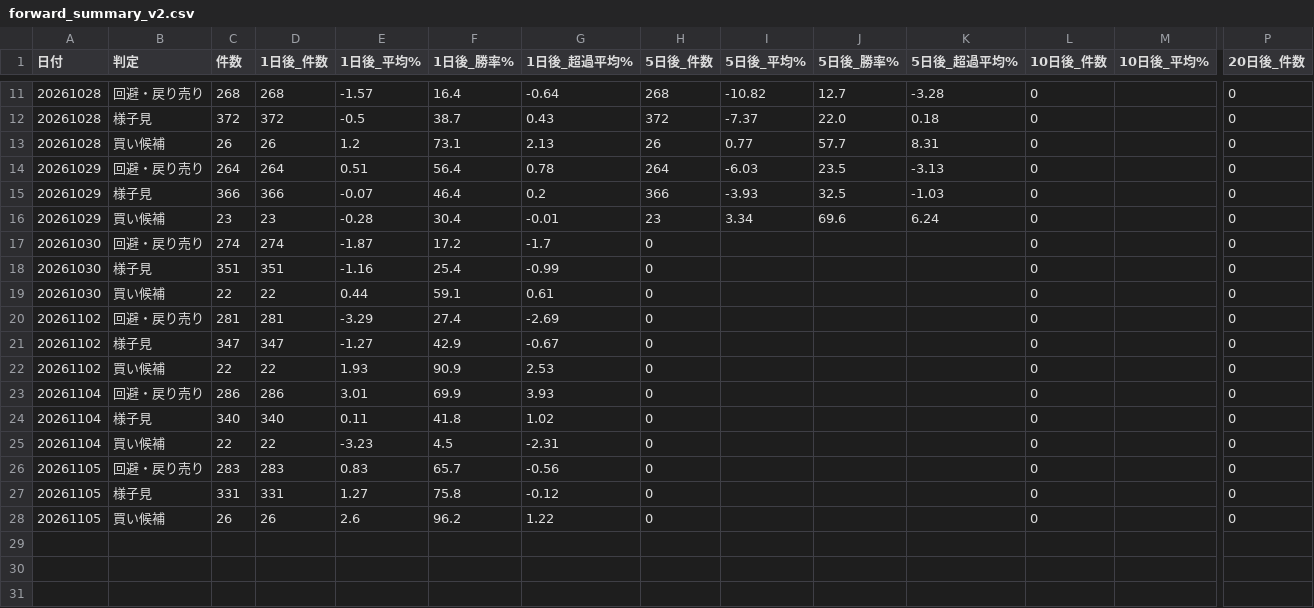
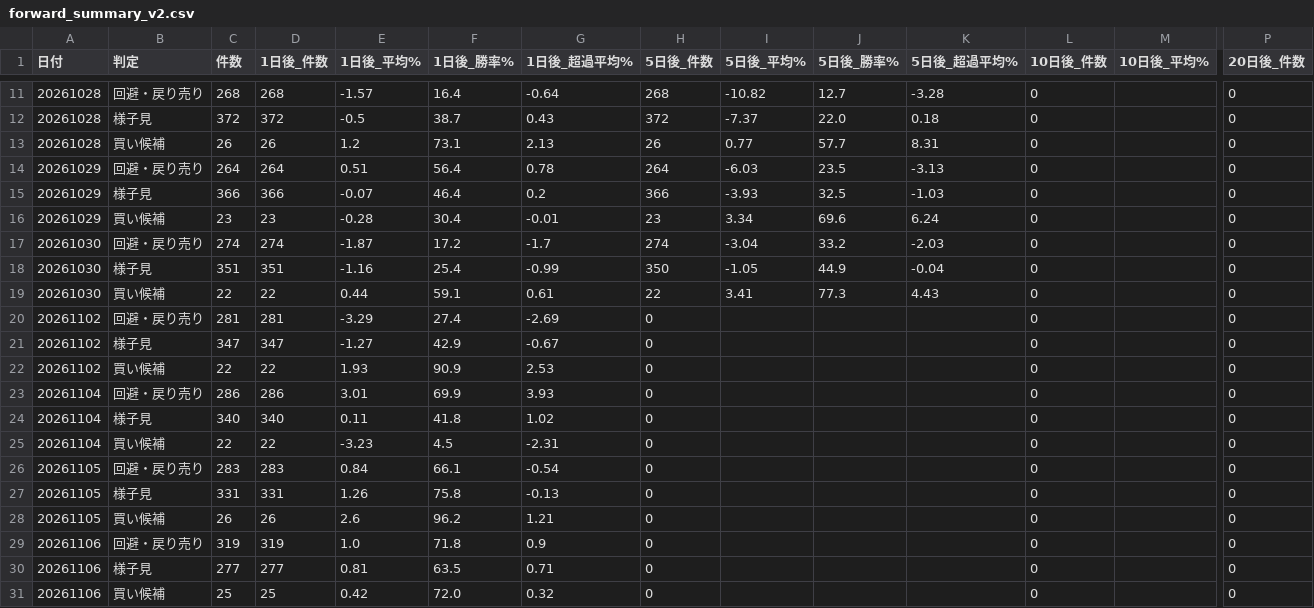
Before and after one commit to max07min-beep/stock-screener, a CSV file: history/forward_summary_v2.csv, drawn as a sheet; only a part is shown, gaps mark what is left out; rows hold the shown columns only; the diff covers the shown part only; the diff names each change by its address in the sheet, - before the commit and + after, or states it on an @@ line.

```diff
--- a/history/forward_summary_v2.csv
+++ b/history/forward_summary_v2.csv
-H17 (5日後_件数): 0
+H17 (5日後_件数): 274
-I17 (5日後_平均%): (empty)
+I17 (5日後_平均%): -3.04
-J17 (5日後_勝率%): (empty)
+J17 (5日後_勝率%): 33.2
-K17 (5日後_超過平均%): (empty)
+K17 (5日後_超過平均%): -2.03
-H18 (5日後_件数): 0
+H18 (5日後_件数): 350
-I18 (5日後_平均%): (empty)
+I18 (5日後_平均%): -1.05
-J18 (5日後_勝率%): (empty)
+J18 (5日後_勝率%): 44.9
-K18 (5日後_超過平均%): (empty)
+K18 (5日後_超過平均%): -0.04
-H19 (5日後_件数): 0
+H19 (5日後_件数): 22
-I19 (5日後_平均%): (empty)
+I19 (5日後_平均%): 3.41
-J19 (5日後_勝率%): (empty)
+J19 (5日後_勝率%): 77.3
-K19 (5日後_超過平均%): (empty)
+K19 (5日後_超過平均%): 4.43
-E26 (1日後_平均%): 0.83
+E26 (1日後_平均%): 0.84
-F26 (1日後_勝率%): 65.7
+F26 (1日後_勝率%): 66.1
-G26 (1日後_超過平均%): -0.56
+G26 (1日後_超過平均%): -0.54
-E27 (1日後_平均%): 1.27
+E27 (1日後_平均%): 1.26
-G27 (1日後_超過平均%): -0.12
+G27 (1日後_超過平均%): -0.13
-G28 (1日後_超過平均%): 1.22
+G28 (1日後_超過平均%): 1.21
+row 29: 20261106 | 回避・戻り売り | 319 | 319 | 1.0 | 71.8 | 0.9 | 0 |  |  |  | 0 |  | 0
+row 30: 20261106 | 様子見 | 277 | 277 | 0.81 | 63.5 | 0.71 | 0 |  |  |  | 0 |  | 0
+row 31: 20261106 | 買い候補 | 25 | 25 | 0.42 | 72.0 | 0.32 | 0 |  |  |  | 0 |  | 0
```
Also changed, not shown: 27 edited cells elsewhere in this file, history/forward_summary.csv, history/result_20261106.csv, 15 other files.
